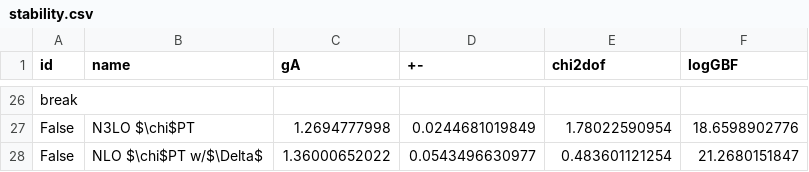
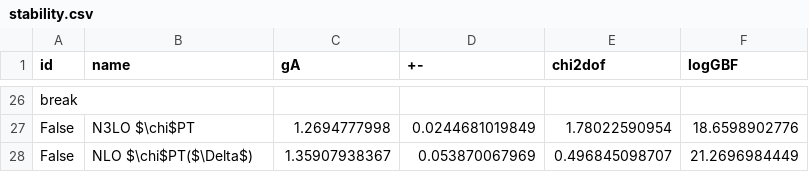
Before and after one commit to callat-qcd/project_gA, a CSV file: data/stability.csv, drawn as a sheet; only a part is shown, gaps mark what is left out; removed rows and columns are numbered as before the commit, all else as after; the diff names each change by its address in the sheet, - before the commit and + after, or states it on an @@ line.

Commit message:
added delta fits vs prior width; updated stability plot with final delta fit

```diff
--- a/data/stability.csv
+++ b/data/stability.csv
-row 28: False | NLO $\chi$PT w/$\Delta$ | 1.36000652022 | 0.0543496630977 | 0.483601121254 | 21.2680151847
+row 28: False | NLO $\chi$PT($\Delta$) | 1.35907938367 | 0.053870067969 | 0.496845098707 | 21.2696984449
```
Also changed, not shown: 5 other files.
